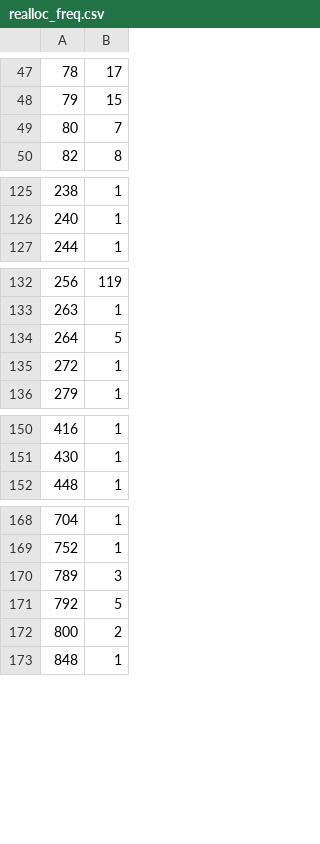
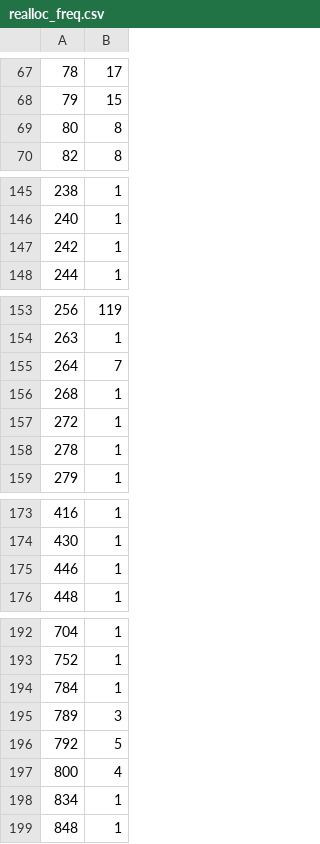
Before and after one commit to NirvanaKaruma/icslab, a CSV file: lab7/malloclab-handout/trace-summary/realloc_freq.csv, drawn as a sheet; only a part is shown, gaps mark what is left out; the diff covers the shown part only.

```diff
--- a/lab7/malloclab-handout/trace-summary/realloc_freq.csv
+++ b/lab7/malloclab-handout/trace-summary/realloc_freq.csv
@@ -48,3 +68,3 @@
 79,15
-80,7
+80,8
 82,8
@@ -126,2 +146,3 @@
 240,1
+242,1
 244,1
@@ -133,4 +154,6 @@
 263,1
-264,5
+264,7
+268,1
 272,1
+278,1
 279,1
@@ -151,2 +174,3 @@
 430,1
+446,1
 448,1
@@ -169,5 +193,7 @@
 752,1
+784,1
 789,3
 792,5
-800,2
+800,4
+834,1
 848,1
```
Also changed, not shown: 20 added rows and 12 edited cells elsewhere in this file, 7 other files.
